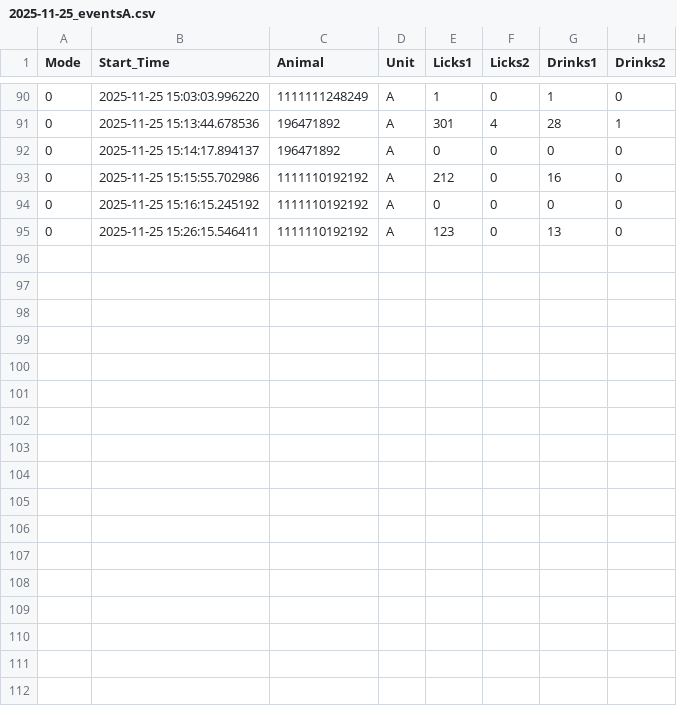
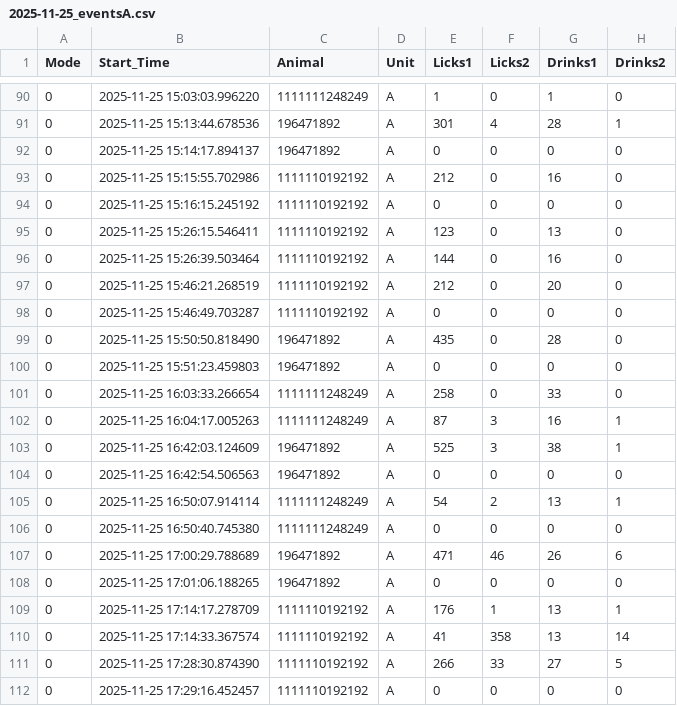
Before and after one commit to MaheshKarnani/Preferator, a CSV file: Data/c1_3m_102025_testing/2025-11-25_eventsA.csv, drawn as a sheet; only a part is shown, gaps mark what is left out; the diff names each change by its address in the sheet, - before the commit and + after, or states it on an @@ line.

```diff
--- a/Data/c1_3m_102025_testing/2025-11-25_eventsA.csv
+++ b/Data/c1_3m_102025_testing/2025-11-25_eventsA.csv
+row 96: 0 | 2025-11-25 15:26:39.503464 | 1111110192192 | A | 144 | 0 | 16 | 0
+row 97: 0 | 2025-11-25 15:46:21.268519 | 1111110192192 | A | 212 | 0 | 20 | 0
+row 98: 0 | 2025-11-25 15:46:49.703287 | 1111110192192 | A | 0 | 0 | 0 | 0
+row 99: 0 | 2025-11-25 15:50:50.818490 | 196471892 | A | 435 | 0 | 28 | 0
+row 100: 0 | 2025-11-25 15:51:23.459803 | 196471892 | A | 0 | 0 | 0 | 0
+row 101: 0 | 2025-11-25 16:03:33.266654 | 1111111248249 | A | 258 | 0 | 33 | 0
+row 102: 0 | 2025-11-25 16:04:17.005263 | 1111111248249 | A | 87 | 3 | 16 | 1
+row 103: 0 | 2025-11-25 16:42:03.124609 | 196471892 | A | 525 | 3 | 38 | 1
+row 104: 0 | 2025-11-25 16:42:54.506563 | 196471892 | A | 0 | 0 | 0 | 0
+row 105: 0 | 2025-11-25 16:50:07.914114 | 1111111248249 | A | 54 | 2 | 13 | 1
+row 106: 0 | 2025-11-25 16:50:40.745380 | 1111111248249 | A | 0 | 0 | 0 | 0
+row 107: 0 | 2025-11-25 17:00:29.788689 | 196471892 | A | 471 | 46 | 26 | 6
+row 108: 0 | 2025-11-25 17:01:06.188265 | 196471892 | A | 0 | 0 | 0 | 0
+row 109: 0 | 2025-11-25 17:14:17.278709 | 1111110192192 | A | 176 | 1 | 13 | 1
+row 110: 0 | 2025-11-25 17:14:33.367574 | 1111110192192 | A | 41 | 358 | 13 | 14
+row 111: 0 | 2025-11-25 17:28:30.874390 | 1111110192192 | A | 266 | 33 | 27 | 5
+row 112: 0 | 2025-11-25 17:29:16.452457 | 1111110192192 | A | 0 | 0 | 0 | 0
```
Also changed, not shown: Data/c1_3m_102025_testing/2025-11-25_eventsB.csv.
